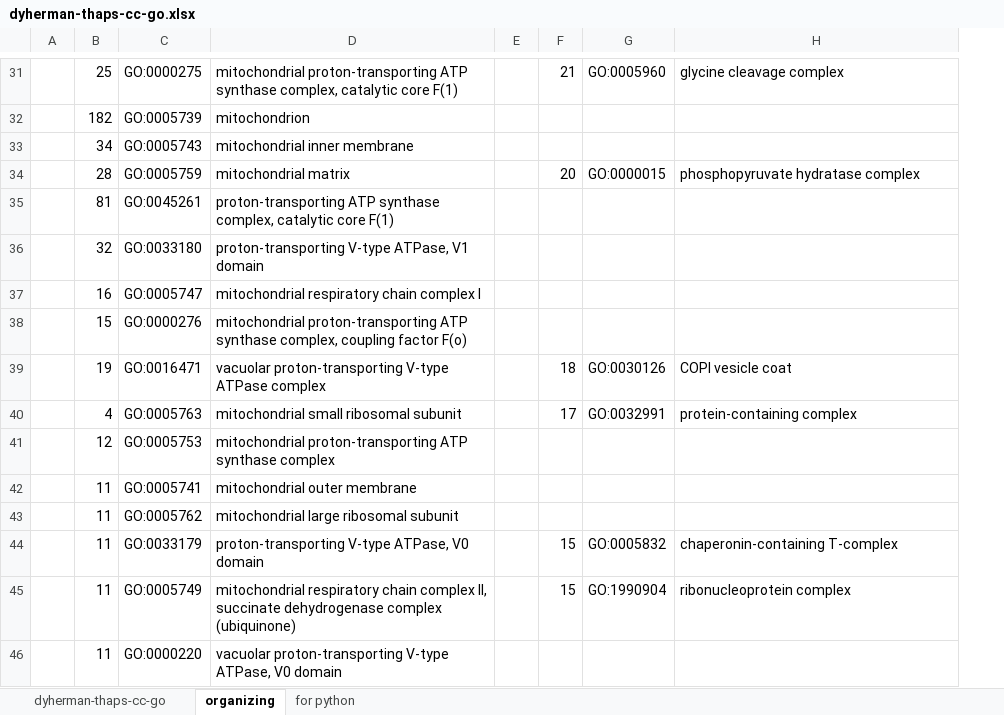
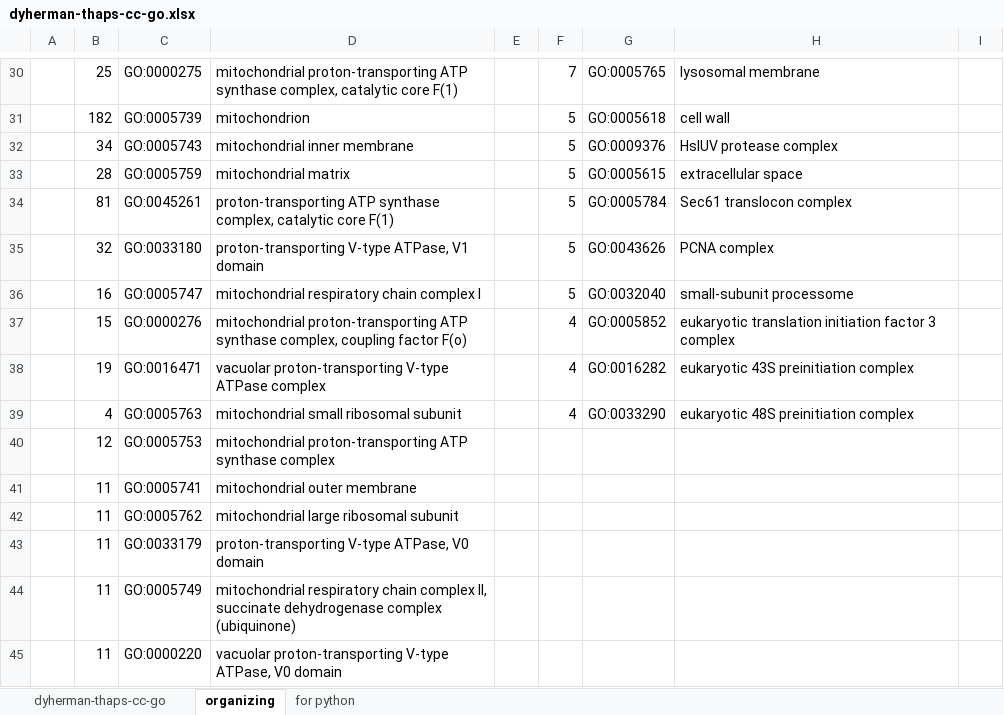
Before and after one commit to MeganEDuffy/rot-mayer, an Excel workbook: data/thaps-ref/dyherman-thaps-cc-go.xlsx, sheet organizing, drawn as a sheet; only a part is shown, gaps mark what is left out; values as stored, in another font and other column widths than the file's, no borders; removed rows and columns are numbered as before the commit, all else as after; the diff covers the shown part only; the diff names each change by its address in the sheet, - before the commit and + after, or states it on an @@ line.

```diff
--- a/data/thaps-ref/dyherman-thaps-cc-go.xlsx (sheet organizing)
+++ b/data/thaps-ref/dyherman-thaps-cc-go.xlsx (sheet organizing)
-column E, empty
+column E, empty
+column I, empty
-F30: 21
+F30: 7
-G30: GO:0005960
+G30: GO:0005765
-H30: glycine cleavage complex
+H30: lysosomal membrane
-F31:F32: (empty)
+F31:F32: 5
-G31: (empty)
+G31: GO:0005618
-H31: (empty)
+H31: cell wall
-G32: (empty)
+G32: GO:0009376
-H32: (empty)
+H32: HslUV protease complex
-F33: 20
+F33: 5
-G33: GO:0000015
+G33: GO:0005615
-H33: phosphopyruvate hydratase complex
+H33: extracellular space
-F34:F36: (empty)
+F34:F36: 5
-G34: (empty)
+G34: GO:0005784
-H34: (empty)
+H34: Sec61 translocon complex
-G35: (empty)
+G35: GO:0043626
-H35: (empty)
+H35: PCNA complex
-G36: (empty)
+G36: GO:0032040
-H36: (empty)
+H36: small-subunit processome
-F37: (empty)
+F37: 4
-G37: (empty)
+G37: GO:0005852
-H37: (empty)
+H37: eukaryotic translation initiation factor 3 complex
-F38: 18
+F38: 4
-G38: GO:0030126
+G38: GO:0016282
-H38: COPI vesicle coat
+H38: eukaryotic 43S preinitiation complex
-F39: 17
+F39: 4
-G39: GO:0032991
+G39: GO:0033290
-H39: protein-containing complex
+H39: eukaryotic 48S preinitiation complex
-F43:F44: 15
+F43:F44: (empty)
-G43: GO:0005832
+G43: (empty)
-H43: chaperonin-containing T-complex
+H43: (empty)
-G44: GO:1990904
+G44: (empty)
-H44: ribonucleoprotein complex
+H44: (empty)
```
Also changed, not shown: 34 added rows, 49 removed rows and 56 edited cells elsewhere in this sheet, sheet for python, 4 other files.
